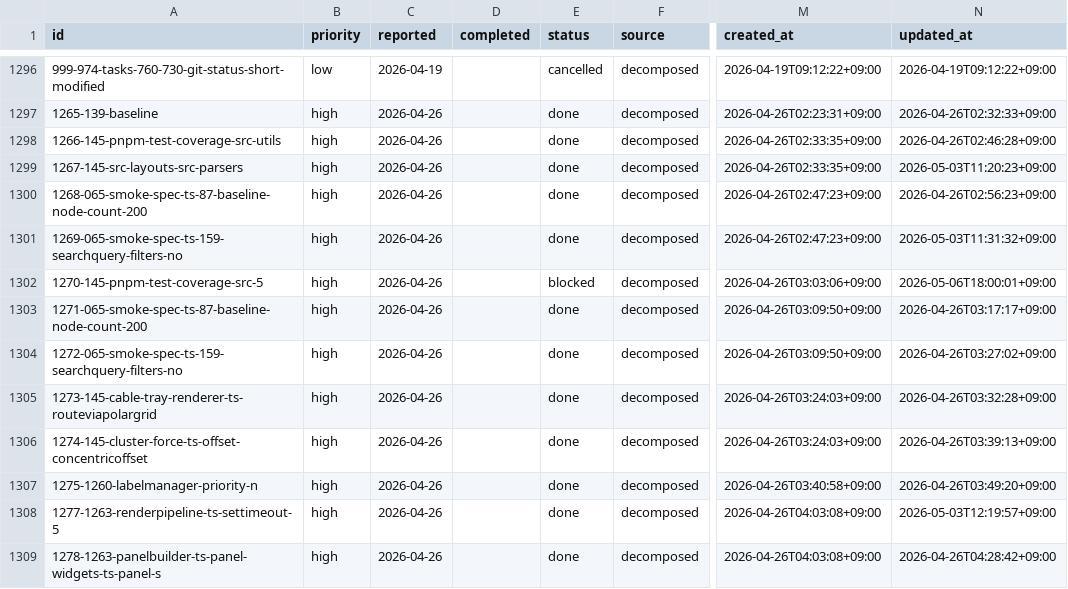
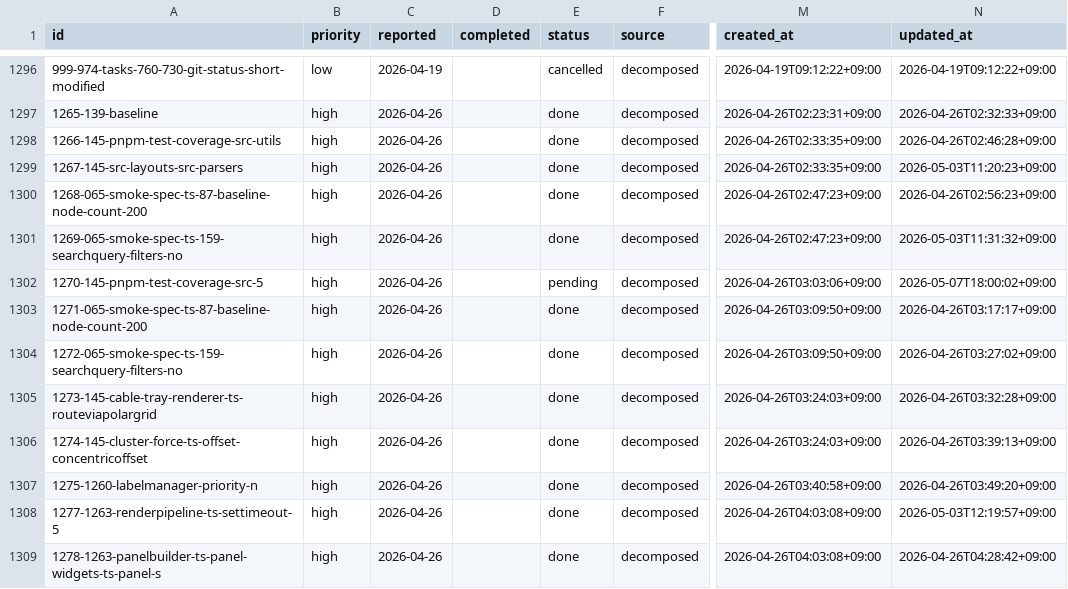
Before and after one commit to laximgqozaZZZYT/obsidian-graph-island, a CSV file: scripts/pipeline/tasks.csv, drawn as a sheet; only a part is shown, gaps mark what is left out; the diff names each change by its address in the sheet, - before the commit and + after, or states it on an @@ line.

Commit message:
chore: auto-unblock tasks 1270-145-pnpm-test-coverage-src-5 (24h+ stale, attempt 1/2)

```diff
--- a/scripts/pipeline/tasks.csv
+++ b/scripts/pipeline/tasks.csv
-E1302 (status): blocked
+E1302 (status): pending
-N1302 (updated_at): 2026-05-06T18:00:01+09:00
+N1302 (updated_at): 2026-05-07T18:00:02+09:00
```
